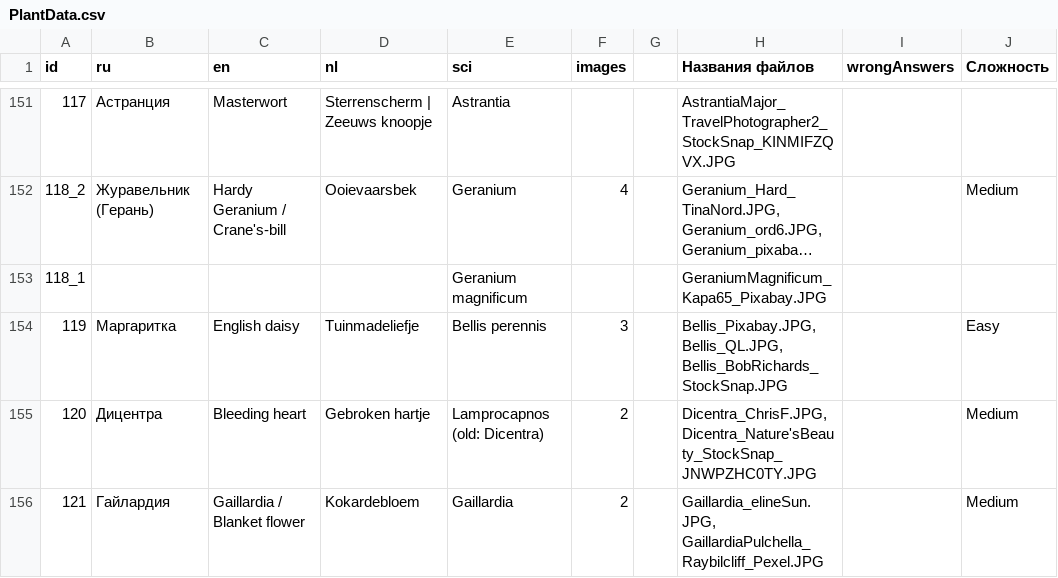
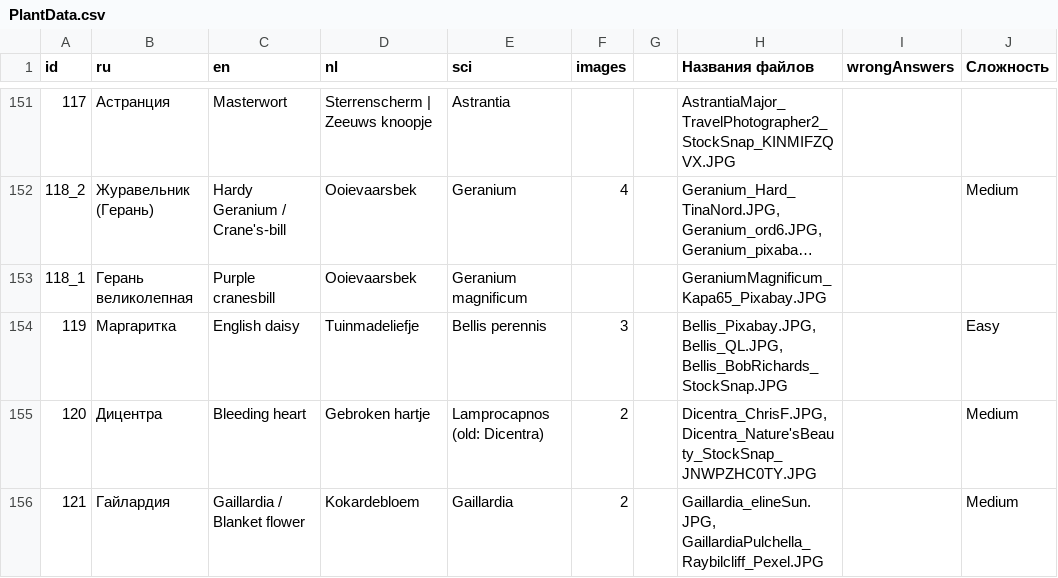
Before and after one commit to LorianBathory/GuessThePlant, a CSV file: PlantData.csv, drawn as a sheet; only a part is shown, gaps mark what is left out; long unchanged cells end in …; the diff covers the shown part only; the diff names each change by its address in the sheet, - before the commit and + after, or states it on an @@ line.

```diff
--- a/PlantData.csv
+++ b/PlantData.csv
-B153 (ru): (empty)
+B153 (ru): Герань великолепная
-C153 (en): (empty)
+C153 (en): Purple cranesbill
-D153 (nl): (empty)
+D153 (nl): Ooievaarsbek
```
Also changed, not shown: 1 added row, 1 removed row and 22 edited cells elsewhere in this file.
